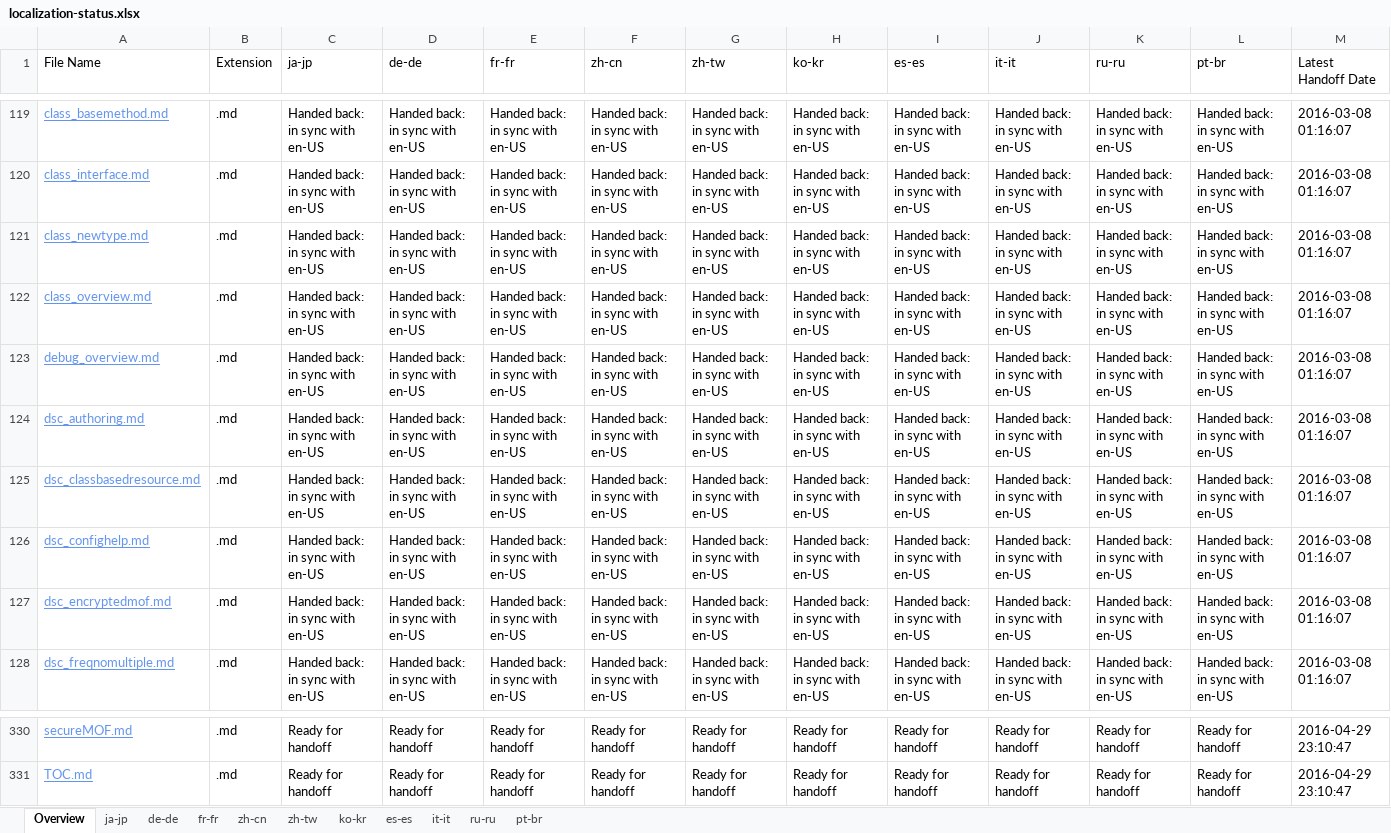
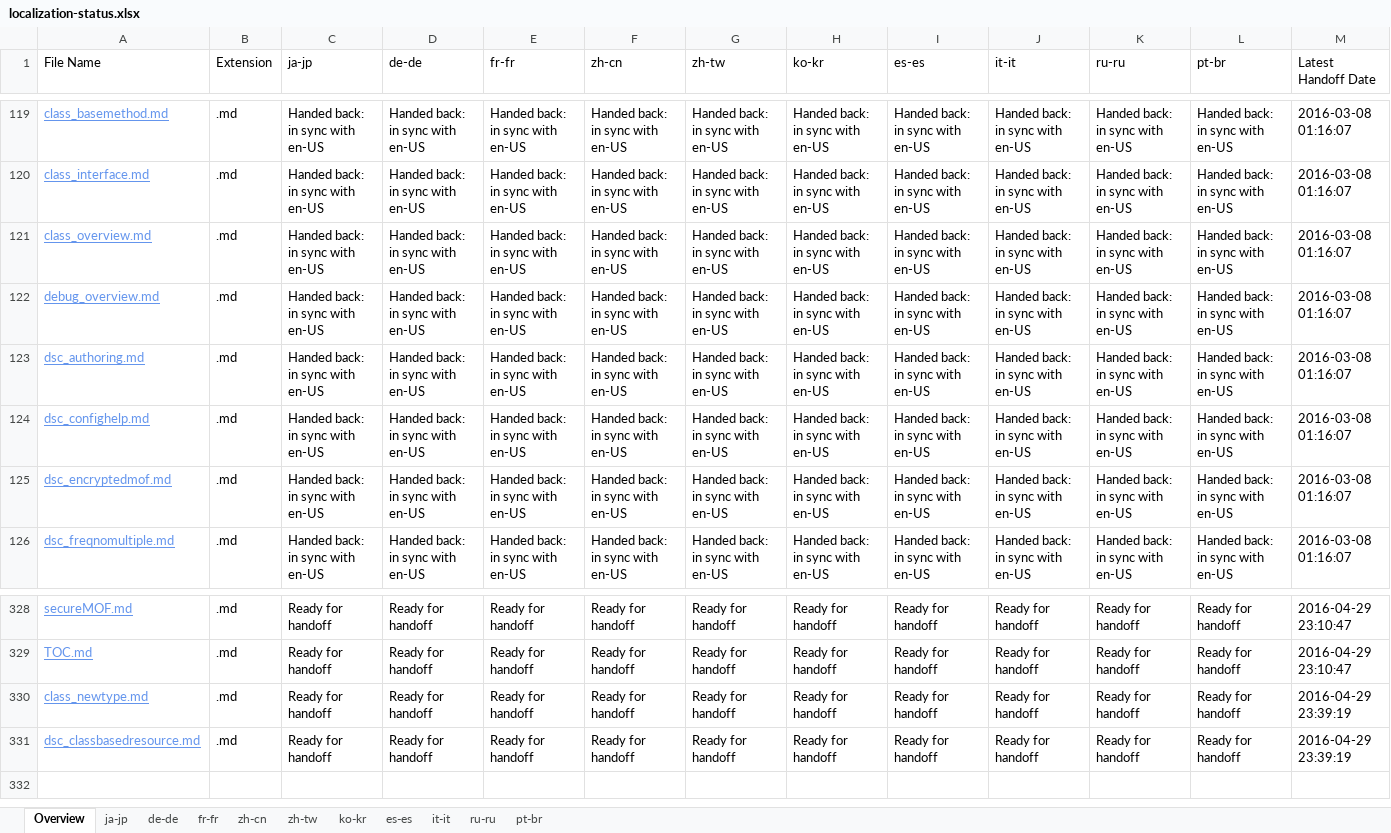
Before and after one commit to SonjaSaltzman/powerShell-Docs.handback, an Excel workbook: ol-handback/PowerShell/powerShell-Docs/live/localization-status.xlsx, sheet Overview, drawn as a sheet; only a part is shown, gaps mark what is left out; values as stored, in another font and other column widths than the file's, no borders; table styles not drawn; removed rows and columns are numbered as before the commit, all else as after; the diff names each change by its address in the sheet, - before the commit and + after, or states it on an @@ line.

Commit message:
Generate Report for Handoff

```diff
--- a/ol-handback/PowerShell/powerShell-Docs/live/localization-status.xlsx (sheet Overview)
+++ b/ol-handback/PowerShell/powerShell-Docs/live/localization-status.xlsx (sheet Overview)
-row 121: class_newtype.md | .md | Handed back: in sync with en-US | Handed back: in sync with en-US | Handed back: in sync with en-US | Handed back: in sync with en-US | Handed back: in sync with en-US | Handed back: in sync with en-US | Handed back: in sync with en-US | Handed back: in sync with en-US | Handed back: in sync with en-US | Handed back: in sync with en-US | 2016-03-08 01:16:07
-row 125: dsc_classbasedresource.md | .md | Handed back: in sync with en-US | Handed back: in sync with en-US | Handed back: in sync with en-US | Handed back: in sync with en-US | Handed back: in sync with en-US | Handed back: in sync with en-US | Handed back: in sync with en-US | Handed back: in sync with en-US | Handed back: in sync with en-US | Handed back: in sync with en-US | 2016-03-08 01:16:07
+row 330: class_newtype.md | .md | Ready for handoff | Ready for handoff | Ready for handoff | Ready for handoff | Ready for handoff | Ready for handoff | Ready for handoff | Ready for handoff | Ready for handoff | Ready for handoff | 2016-04-29 23:39:19
+row 331: dsc_classbasedresource.md | .md | Ready for handoff | Ready for handoff | Ready for handoff | Ready for handoff | Ready for handoff | Ready for handoff | Ready for handoff | Ready for handoff | Ready for handoff | Ready for handoff | 2016-04-29 23:39:19
```
Also changed, not shown: sheet ja-jp, sheet it-it, sheet es-es, sheet ru-ru, sheet zh-tw, sheet zh-cn, 4 more sheets.
